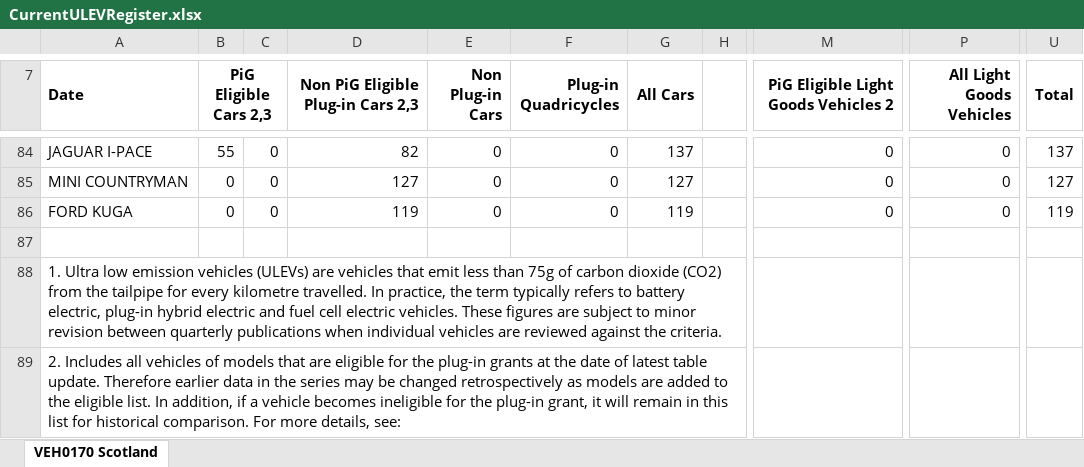
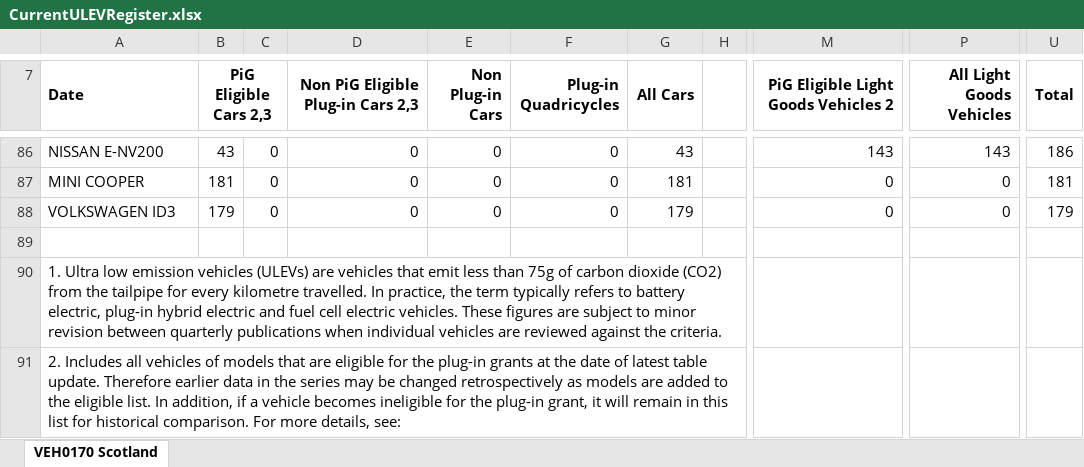
Before and after one commit to sallysemple/ScottishEnergyStatsProcessing, an Excel workbook: Data Sources/Vehicles/CurrentULEVRegister.xlsx, sheet VEH0170 Scotland, drawn as a sheet; only a part is shown, gaps mark what is left out; values as stored, in another font and other column widths than the file's, no borders; addresses are those after the commit; the diff covers the shown part only; the diff names each change by its address in the sheet, - before the commit and + after, or states it on an @@ line.

```diff
--- a/Data Sources/Vehicles/CurrentULEVRegister.xlsx (sheet VEH0170 Scotland)
+++ b/Data Sources/Vehicles/CurrentULEVRegister.xlsx (sheet VEH0170 Scotland)
@@ column A (Date) renumbered from row 66 down @@
-B86 (PiG Eligible Cars 2,3): 55
+B86 (PiG Eligible Cars 2,3): 43
-D86: 82
+D86: 0
-G86 (All Cars): 137
+G86 (All Cars): 43
-M86: 0
+M86: 143
-P86 (All Light Goods Vehicles): 0
+P86 (All Light Goods Vehicles): 143
-U86 (Total): 137
+U86 (Total): 186
-B87 (PiG Eligible Cars 2,3): 0
+B87 (PiG Eligible Cars 2,3): 181
-D87: 127
+D87: 0
-G87 (All Cars): 127
+G87 (All Cars): 181
-U87 (Total): 127
+U87 (Total): 181
-B88 (PiG Eligible Cars 2,3): 0
+B88 (PiG Eligible Cars 2,3): 179
-D88: 119
+D88: 0
-G88 (All Cars): 119
+G88 (All Cars): 179
-U88 (Total): 119
+U88 (Total): 179
```
Also changed, not shown: 4 added rows, 2 removed rows and 53 edited cells elsewhere in this sheet.
